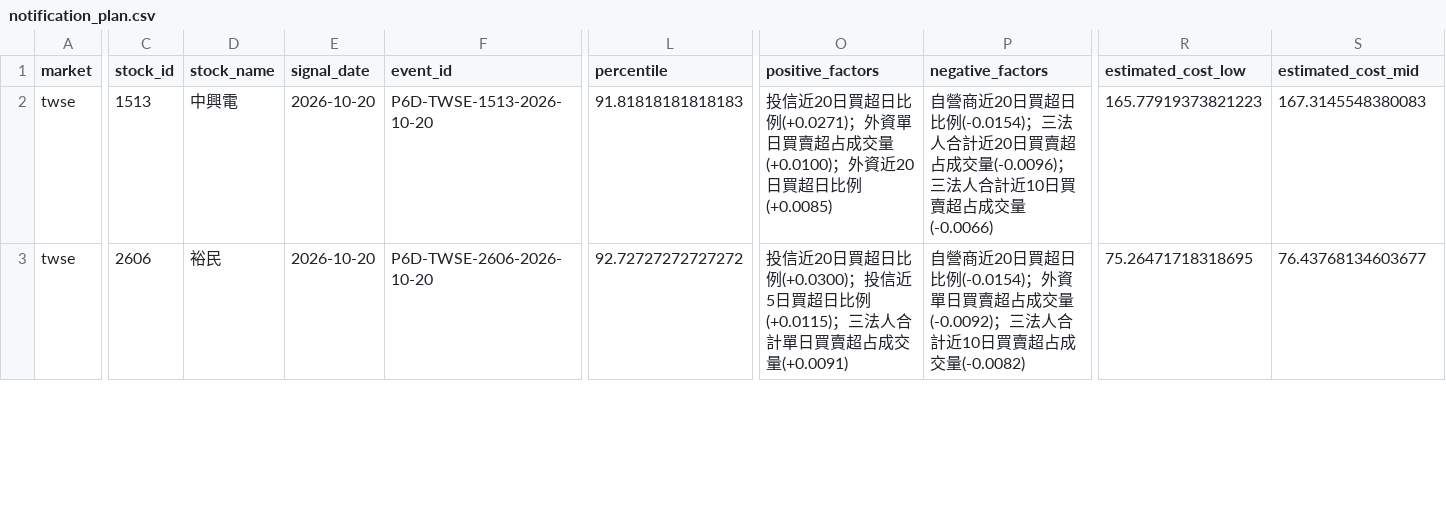
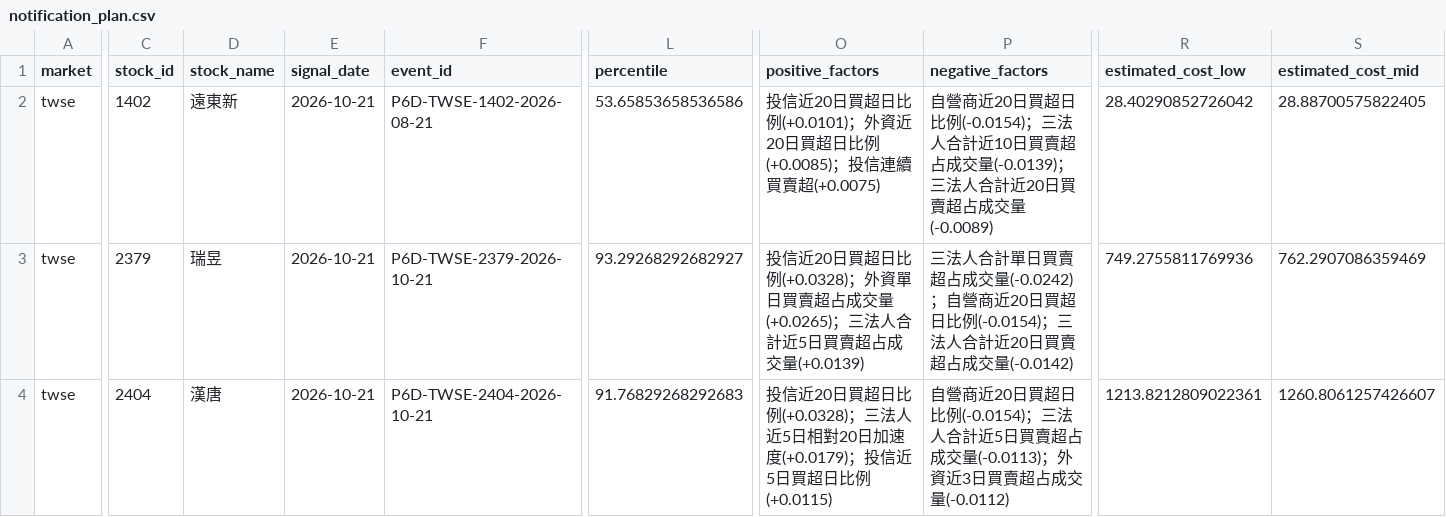
Before and after one commit to Locodoco2024/tw-stock-monitor, a CSV file: institutional_twse/notification_plan.csv, drawn as a sheet; only a part is shown, gaps mark what is left out; addresses are those after the commit; rows hold the shown columns only; the diff covers the shown part only; the diff names each change by its address in the sheet, - before the commit and + after, or states it on an @@ line.

```diff
--- a/institutional_twse/notification_plan.csv
+++ b/institutional_twse/notification_plan.csv
+row 2: twse | 1402 | 遠東新 | 2026-10-21 | P6D-TWSE-1402-2026-08-21 | 53.65853658536586 | 投信近20日買超日比例(+0.0101)；外資近20日買超日比例(+0.0085)；投信連續買賣超(+0.0075) | 自營商近20日買超日比例(-0.0154)；三法人合計近10日買賣超占成交量(-0.0139)；三法人合計近20日買賣超占成交量(-0.0089) | 28.40290852726042 | 28.88700575822405
-C3 (stock_id): 1513
+C3 (stock_id): 2379
-D3 (stock_name): 中興電
+D3 (stock_name): 瑞昱
-E3:E4 (signal_date): 2026-10-20
+E3:E4 (signal_date): 2026-10-21
-F3 (event_id): P6D-TWSE-1513-2026-10-20
+F3 (event_id): P6D-TWSE-2379-2026-10-21
-L3 (percentile): 91.81818181818183
+L3 (percentile): 93.29268292682927
-O3 (positive_factors): …超日比例(+0.0271)；外資單日買賣超占成交量(+0.0100)；外資近20日買超日比例(+0.0085)
+O3 (positive_factors): …超日比例(+0.0328)；外資單日買賣超占成交量(+0.0265)；三法人合計近5日買賣超占成交量(+0.0139)
-P3 (negative_factors): 自營商近20日買超日比例(-0.0154)；三法人合計近20日買賣超占成交量(-0.0096)；三法人合計近10日買賣超占成交量(-0.0066)
+P3 (negative_factors): 三法人合計單日買賣超占成交量(-0.0242)；自營商近20日買超日比例(-0.0154)；三法人合計近20日買賣超占成交量(-0.0142)
-R3 (estimated_cost_low): 165.77919373821223
+R3 (estimated_cost_low): 749.2755811769936
-S3 (estimated_cost_mid): 167.3145548380083
+S3 (estimated_cost_mid): 762.2907086359469
-C4 (stock_id): 2606
+C4 (stock_id): 2404
-D4 (stock_name): 裕民
+D4 (stock_name): 漢唐
-F4 (event_id): P6D-TWSE-2606-2026-10-20
+F4 (event_id): P6D-TWSE-2404-2026-10-21
-L4 (percentile): 92.72727272727272
+L4 (percentile): 91.76829268292683
-O4 (positive_factors): …超日比例(+0.0300)；投信近5日買超日比例(+0.0115)；三法人合計單日買賣超占成交量(+0.0091)
+O4 (positive_factors): …超日比例(+0.0328)；三法人近5日相對20日加速度(+0.0179)；投信近5日買超日比例(+0.0115)
-P4 (negative_factors): …比例(-0.0154)；外資單日買賣超占成交量(-0.0092)；三法人合計近10日買賣超占成交量(-0.0082)
+P4 (negative_factors): …比例(-0.0154)；三法人合計近5日買賣超占成交量(-0.0113)；外資近3日買賣超占成交量(-0.0112)
-R4 (estimated_cost_low): 75.26471718318695
+R4 (estimated_cost_low): 1213.8212809022361
-S4 (estimated_cost_mid): 76.43768134603677
+S4 (estimated_cost_mid): 1260.8061257426607
```
Also changed, not shown: 27 edited cells elsewhere in this file, institutional_twse/lifecycle_events.csv, institutional_twse/lifecycle_notifications.csv, 4 other files.
